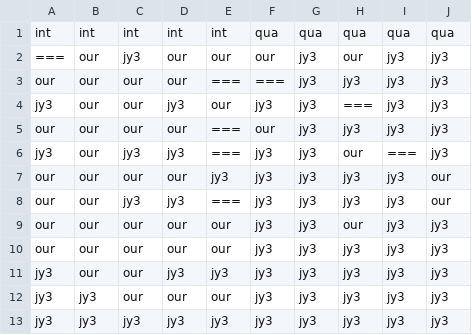
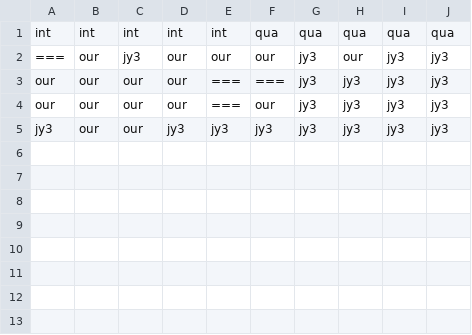
Before and after one commit to exeex/exeex.github.io, a CSV file: data_processed/C.csv, drawn as a sheet.

```diff
--- a/data_processed/C.csv
+++ b/data_processed/C.csv
@@ -3,11 +3,3 @@ int,int,int,int,int,qua,qua,qua,qua,qua
 our,our,our,our,===,===,jy3,jy3,jy3,jy3
-jy3,our,our,jy3,our,jy3,jy3,===,jy3,jy3
 our,our,our,our,===,our,jy3,jy3,jy3,jy3
-jy3,our,jy3,jy3,===,jy3,jy3,our,===,jy3
-our,our,our,our,jy3,jy3,jy3,jy3,jy3,our
-our,our,jy3,jy3,===,jy3,jy3,jy3,jy3,our
-our,our,our,our,our,jy3,jy3,our,jy3,jy3
-our,our,our,our,our,jy3,jy3,jy3,jy3,jy3
 jy3,our,our,jy3,jy3,jy3,jy3,jy3,jy3,jy3
-jy3,jy3,our,our,our,jy3,jy3,jy3,jy3,jy3
-jy3,jy3,jy3,jy3,jy3,jy3,jy3,jy3,jy3,jy3
```
Also changed, not shown: data_processed/A.csv, data_processed/D.csv, 8 other files.
